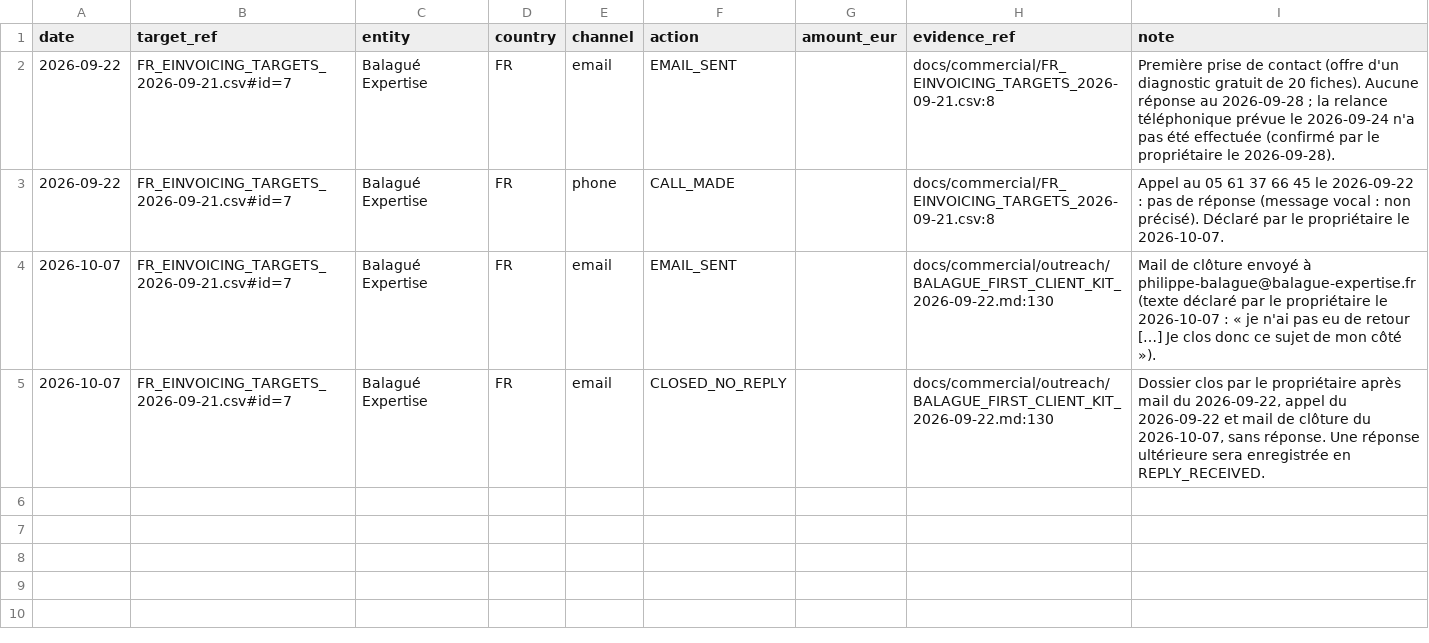
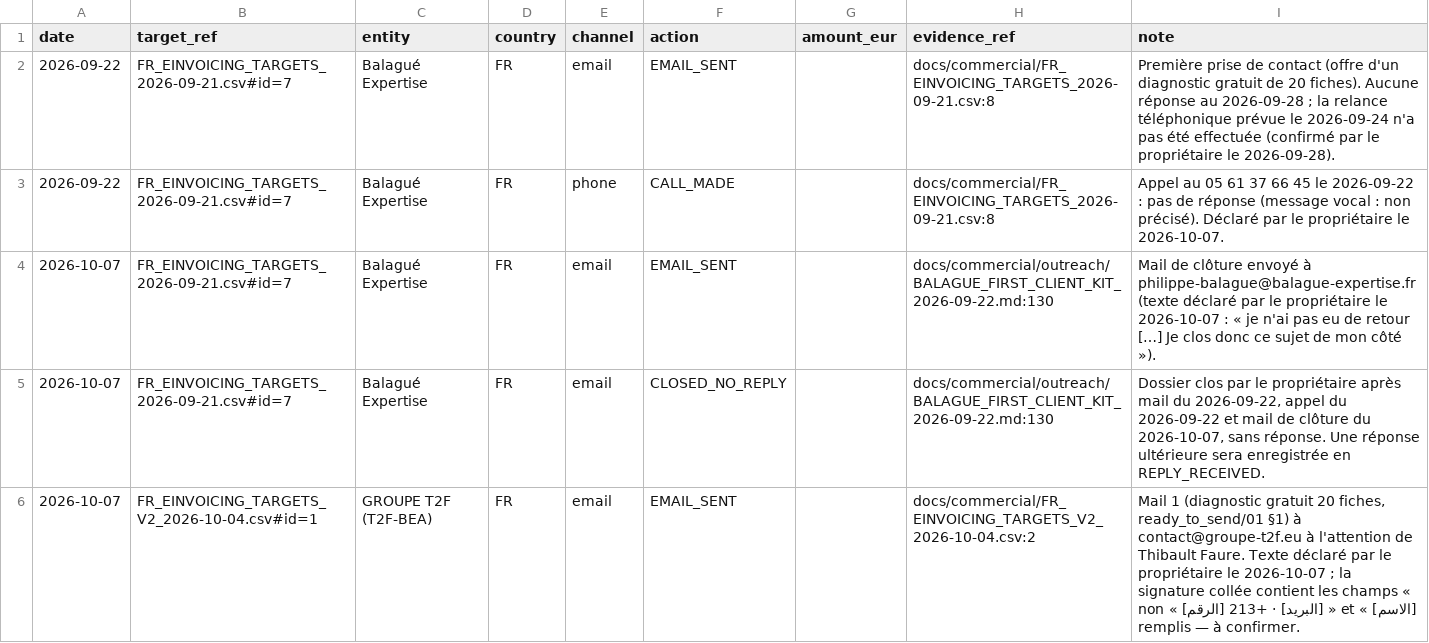
Before and after one commit to Houssam-lab/my_ai_project, a CSV file: docs/commercial/outreach/CONTACT_LEDGER.csv, drawn as a sheet; the diff names each change by its address in the sheet, - before the commit and + after, or states it on an @@ line.

```diff
--- a/docs/commercial/outreach/CONTACT_LEDGER.csv
+++ b/docs/commercial/outreach/CONTACT_LEDGER.csv
+row 6: 2026-10-07 | FR_EINVOICING_TARGETS_V2_2026-10-04.csv#id=1 | GROUPE T2F (T2F-BEA) | FR | email | EMAIL_SENT |  | docs/commercial/FR_EINVOICING_TARGETS_V2_2026-10-04.csv:2 | Mail 1 (diagnostic gratuit 20 fiches, ready_to_send/01 §1) à contact@groupe-t2f.eu à l'attention de Thibault Faure. Texte déclaré par le propriétaire le 2026-10-07 ; la signature collée contient les champs « [الاسم] » et « [البريد] · +213 [الرقم] » non remplis — à confirmer.
```
Also changed, not shown: 2 other files.
